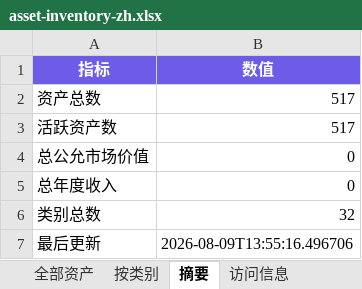
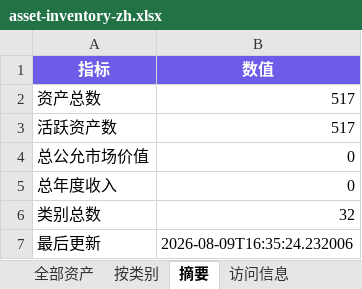
Before and after one commit to elementwork/assets, an Excel workbook: output/asset-inventory-zh.xlsx, sheet 摘要, drawn as a sheet; values as stored, in another font and other column widths than the file's, no borders; the diff names each change by its address in the sheet, - before the commit and + after, or states it on an @@ line.

```diff
--- a/output/asset-inventory-zh.xlsx (sheet 摘要)
+++ b/output/asset-inventory-zh.xlsx (sheet 摘要)
-B7 (数值): 2026-08-09T13:55:16.496706
+B7 (数值): 2026-08-09T16:35:24.232006
```
Also changed, not shown: output/asset-inventory.xlsx, 12 other files.
